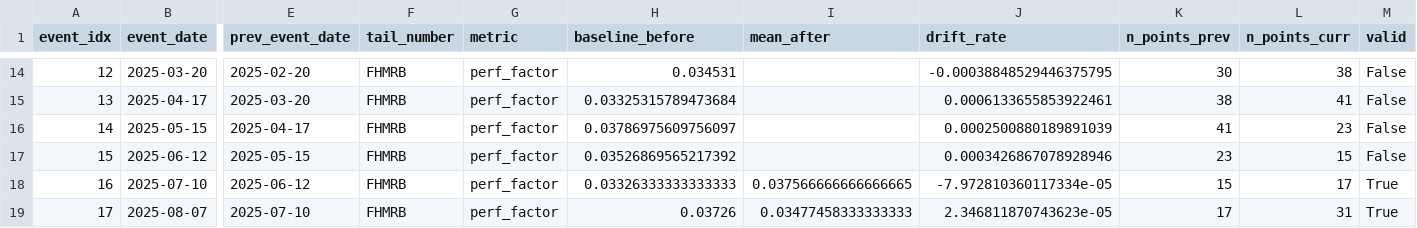
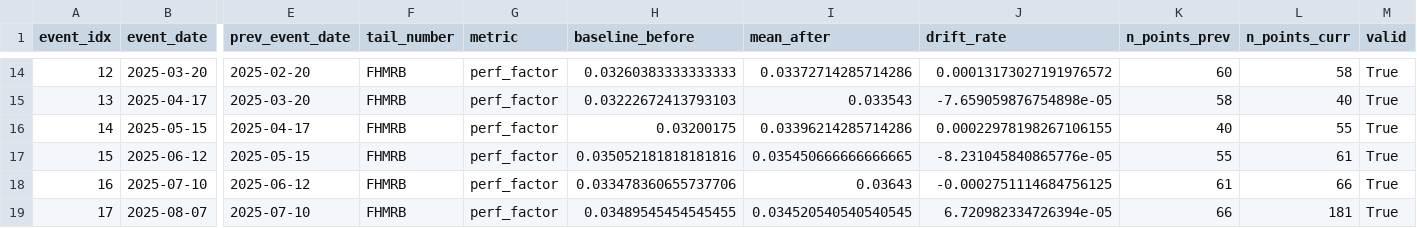
Before and after one commit to ARPIJU/PIE_COA_10, a CSV file: outputs/impact_interval_non_maintenance.csv, drawn as a sheet; only a part is shown, gaps mark what is left out; the diff covers the shown part only; the diff names each change by its address in the sheet, - before the commit and + after, or states it on an @@ line.

```diff
--- a/outputs/impact_interval_non_maintenance.csv
+++ b/outputs/impact_interval_non_maintenance.csv
-H14 (baseline_before): 0.034531
+H14 (baseline_before): 0.03260383333333333
-I14 (mean_after): (empty)
+I14 (mean_after): 0.03372714285714286
-J14 (drift_rate): -0.00038848529446375795
+J14 (drift_rate): 0.00013173027191976572
-K14 (n_points_prev): 30
+K14 (n_points_prev): 60
-L14 (n_points_curr): 38
+L14 (n_points_curr): 58
-M14:M17 (valid): False
+M14:M17 (valid): True
-H15 (baseline_before): 0.03325315789473684
+H15 (baseline_before): 0.03222672413793103
-I15 (mean_after): (empty)
+I15 (mean_after): 0.033543
-J15 (drift_rate): 0.0006133655853922461
+J15 (drift_rate): -7.659059876754898e-05
-K15 (n_points_prev): 38
+K15 (n_points_prev): 58
-L15 (n_points_curr): 41
+L15 (n_points_curr): 40
-H16 (baseline_before): 0.03786975609756097
+H16 (baseline_before): 0.03200175
-I16 (mean_after): (empty)
+I16 (mean_after): 0.03396214285714286
-J16 (drift_rate): 0.0002500880189891039
+J16 (drift_rate): 0.00022978198267106155
-K16 (n_points_prev): 41
+K16 (n_points_prev): 40
-L16 (n_points_curr): 23
+L16 (n_points_curr): 55
-H17 (baseline_before): 0.03526869565217392
+H17 (baseline_before): 0.035052181818181816
-I17 (mean_after): (empty)
+I17 (mean_after): 0.035450666666666665
-J17 (drift_rate): 0.0003426867078928946
+J17 (drift_rate): -8.231045840865776e-05
-K17 (n_points_prev): 23
+K17 (n_points_prev): 55
-L17 (n_points_curr): 15
+L17 (n_points_curr): 61
-H18 (baseline_before): 0.03326333333333333
+H18 (baseline_before): 0.033478360655737706
-I18 (mean_after): 0.037566666666666665
+I18 (mean_after): 0.03643
-J18 (drift_rate): -7.972810360117334e-05
+J18 (drift_rate): -0.0002751114684756125
-K18 (n_points_prev): 15
+K18 (n_points_prev): 61
-L18 (n_points_curr): 17
+L18 (n_points_curr): 66
-H19 (baseline_before): 0.03726
+H19 (baseline_before): 0.03489545454545455
-I19 (mean_after): 0.03477458333333333
+I19 (mean_after): 0.034520540540540545
-J19 (drift_rate): 2.346811870743623e-05
+J19 (drift_rate): 6.720982334726394e-05
-K19 (n_points_prev): 17
+K19 (n_points_prev): 66
-L19 (n_points_curr): 31
+L19 (n_points_curr): 181
```
Also changed, not shown: 74 edited cells elsewhere in this file, outputs/impact_summary.csv, outputs/maintenance_impacts_modeled.csv, 9 other files.
